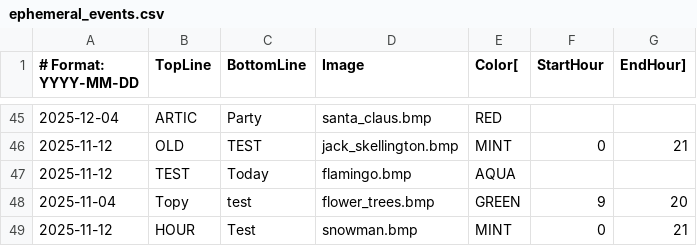
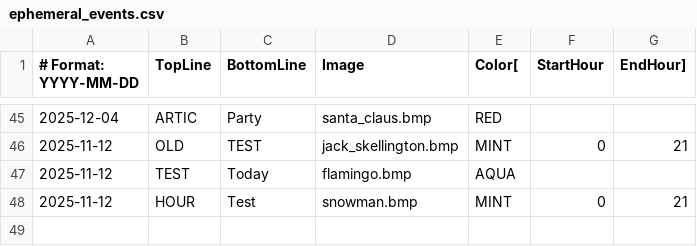
Before and after one commit to strategeekal/pantallita-events, a CSV file: ephemeral_events.csv, drawn as a sheet; only a part is shown, gaps mark what is left out; the diff names each change by its address in the sheet, - before the commit and + after, or states it on an @@ line.

Commit message:
Update ephemeral_events.csv

```diff
--- a/ephemeral_events.csv
+++ b/ephemeral_events.csv
-row 48: 2025-11-04 | Topy | test | flower_trees.bmp | GREEN | 9 | 20
```
